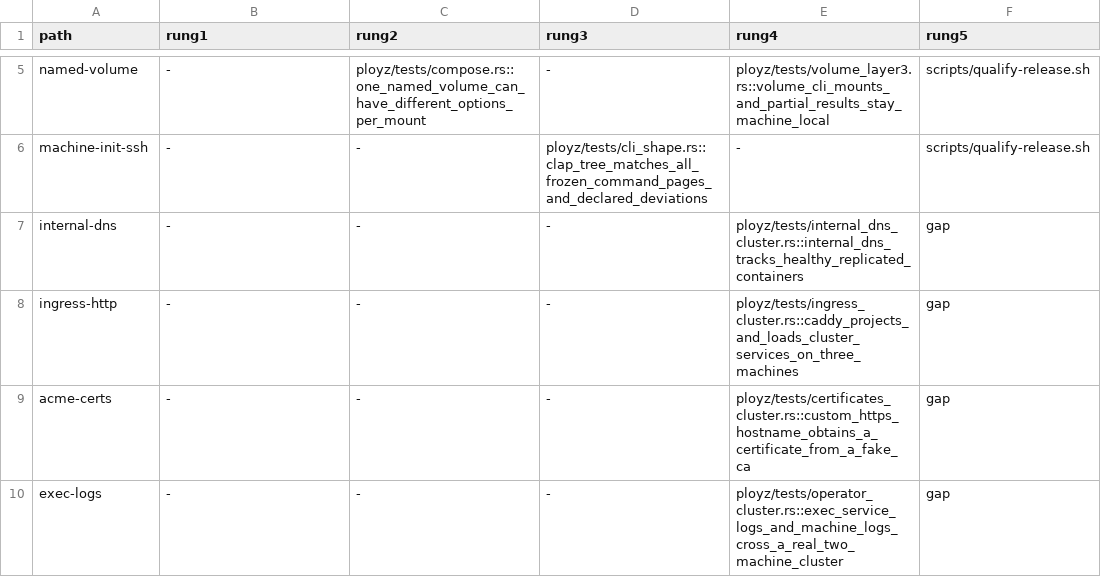
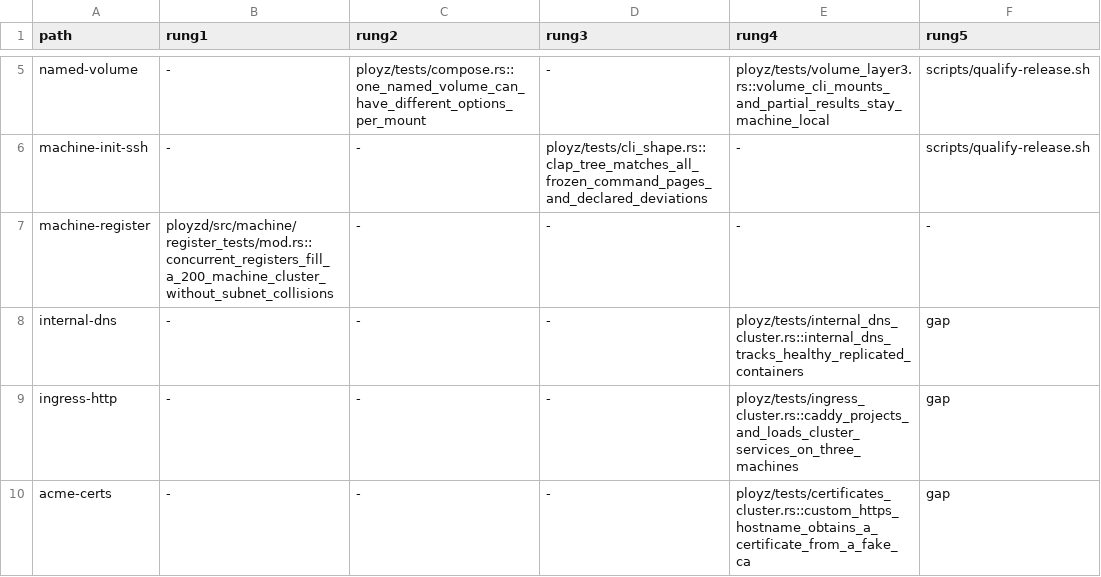
Before and after one commit to getployz/ployz2, a TSV file: evidence/product-paths.tsv, drawn as a sheet; only a part is shown, gaps mark what is left out; the shorter side is filled out with more unchanged rows.

```diff
--- a/evidence/product-paths.tsv
+++ b/evidence/product-paths.tsv
@@ -6,2 +6,3 @@ named-volume	-	ployz/tests/compose.rs::one_named_volume_can_have_different_optio
 machine-init-ssh	-	-	ployz/tests/cli_shape.rs::clap_tree_matches_all_frozen_command_pages_and_declared_deviations	-	scripts/qualify-release.sh
+machine-register	ployzd/src/machine/register_tests/mod.rs::concurrent_registers_fill_a_200_machine_cluster_without_subnet_collisions	-	-	-	-
 internal-dns	-	-	-	ployz/tests/internal_dns_cluster.rs::internal_dns_tracks_healthy_replicated_containers	gap
```
Also changed, not shown: 15 other files.
